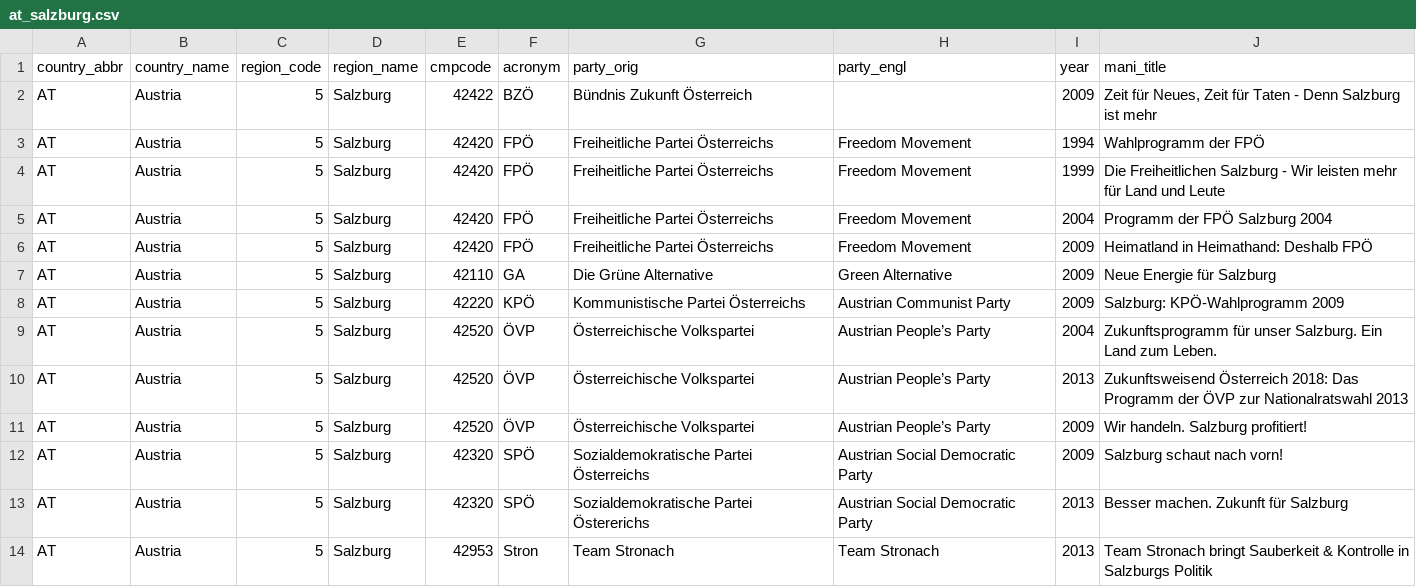
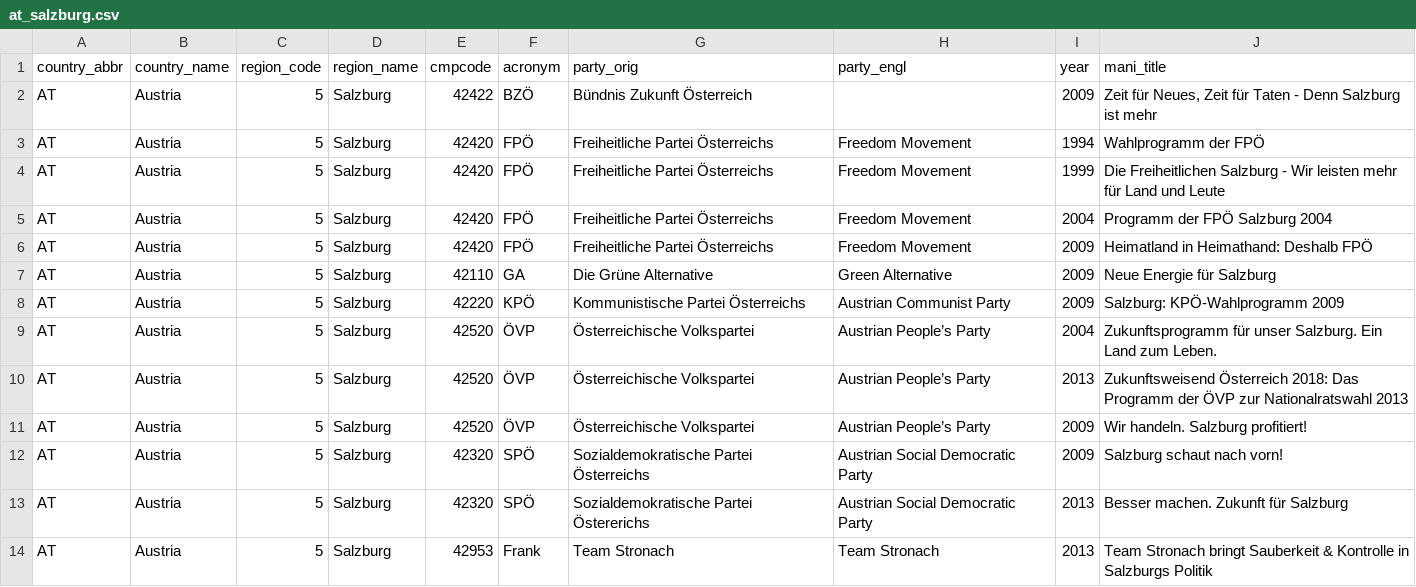
Before and after one commit to julianbernauer/polidoc, a CSV file: regions/austria/at_salzburg.csv, drawn as a sheet.

Commit message:
Update at_salzburg.csv

```diff
--- a/regions/austria/at_salzburg.csv
+++ b/regions/austria/at_salzburg.csv
@@ -13,2 +13,2 @@ AT,Austria,5,Salzburg,42320,SPÖ,Sozialdemokratische Partei Österreichs,Austria
 AT,Austria,5,Salzburg,42320,SPÖ ,Sozialdemokratische Partei Östererichs,Austrian Social Democratic Party,2013,Besser machen. Zukunft für Salzburg
-AT,Austria,5,Salzburg,42953,Stron,Team Stronach,Team Stronach,2013,Team Stronach bringt Sauberkeit & Kontrolle in Salzburgs Politik
+AT,Austria,5,Salzburg,42953,Frank,Team Stronach,Team Stronach,2013,Team Stronach bringt Sauberkeit & Kontrolle in Salzburgs Politik
```
